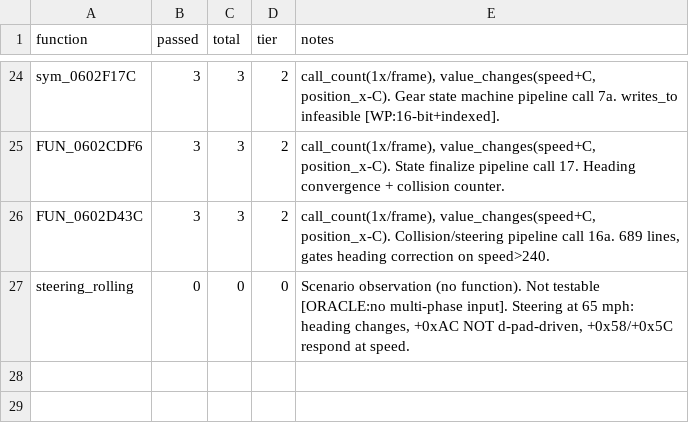
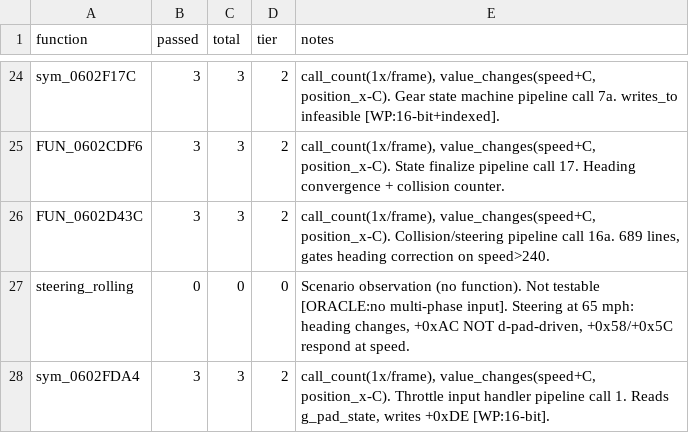
Before and after one commit to AJBats/saturn-daytona-usa-re, a TSV file: workstreams/auto_re/results.tsv, drawn as a sheet; only a part is shown, gaps mark what is left out.

```diff
--- a/workstreams/auto_re/results.tsv
+++ b/workstreams/auto_re/results.tsv
@@ -27 +27,2 @@ FUN_0602D43C	3	3	2	call_count(1x/frame), value_changes(speed+C, position_x-C). C
 steering_rolling	0	0	0	Scenario observation (no function). Not testable [ORACLE:no multi-phase input]. Steering at 65 mph: heading changes, +0xAC NOT d-pad-driven, +0x58/+0x5C respond at speed.
+sym_0602FDA4	3	3	2	call_count(1x/frame), value_changes(speed+C, position_x-C). Throttle input handler pipeline call 1. Reads g_pad_state, writes +0xDE [WP:16-bit].
```
Also changed, not shown: 1 other file.
